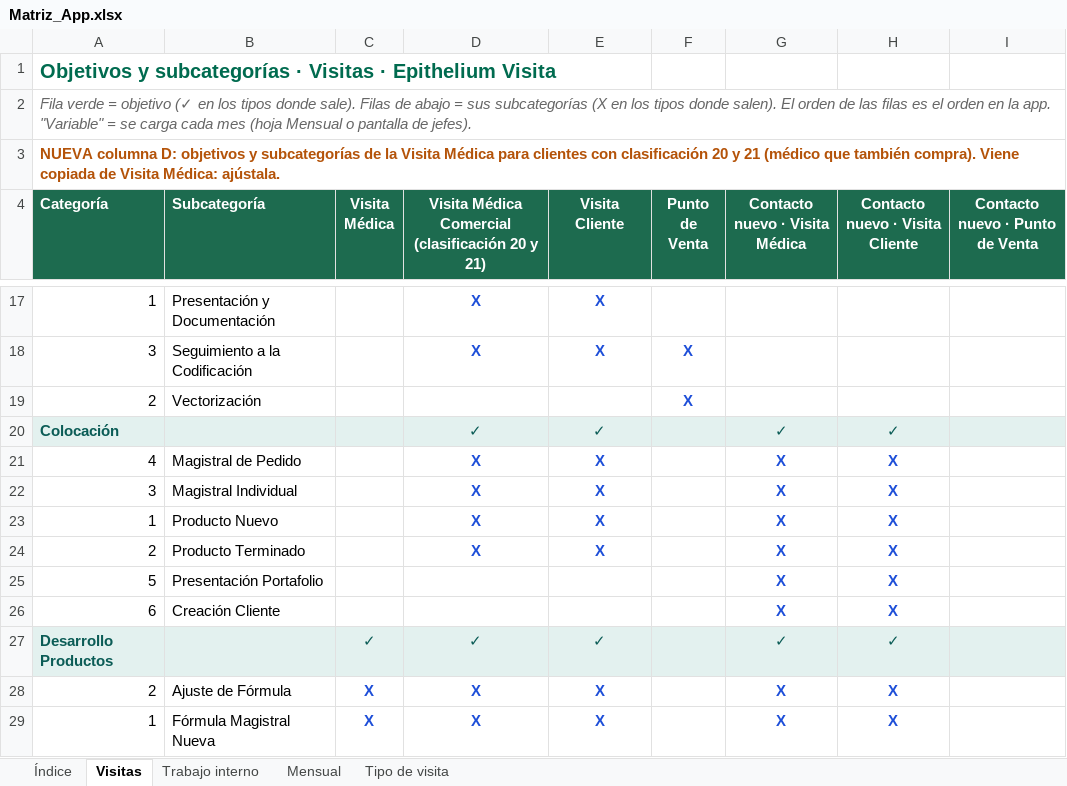
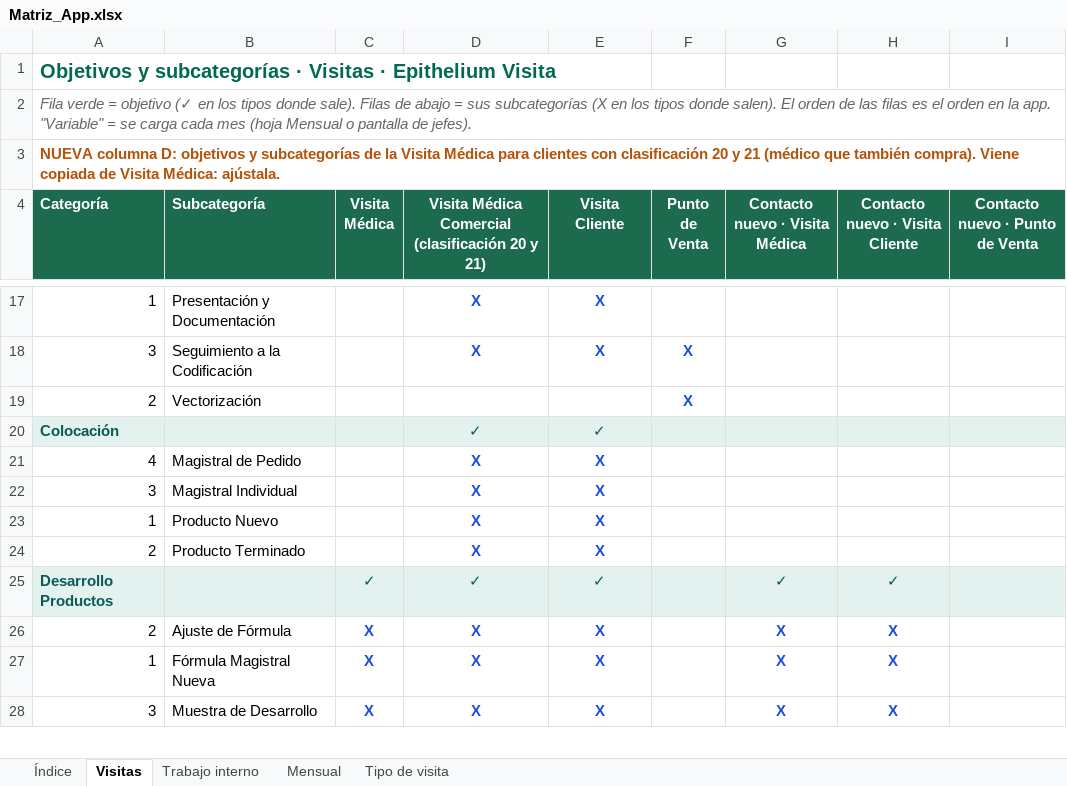
Before and after one commit to Epitheliumsa/ruta-comercial, an Excel workbook: datos/Matriz_App.xlsx, sheet Visitas, drawn as a sheet; only a part is shown, gaps mark what is left out; the shorter side is filled out with more unchanged rows; values as stored, in another font and other column widths than the file's, no borders; removed rows and columns are numbered as before the commit, all else as after; the diff covers the shown part only; the diff names each change by its address in the sheet, - before the commit and + after, or states it on an @@ line.

```diff
--- a/datos/Matriz_App.xlsx (sheet Visitas)
+++ b/datos/Matriz_App.xlsx (sheet Visitas)
-G20 (Contacto nuevo · Visita Médica): ✓
+G20 (Contacto nuevo · Visita Médica): (empty)
-H20 (Contacto nuevo · Visita Cliente): ✓
+H20 (Contacto nuevo · Visita Cliente): (empty)
-G21:G24 (Contacto nuevo · Visita Médica): X
+G21:G24 (Contacto nuevo · Visita Médica): (empty)
-H21:H24 (Contacto nuevo · Visita Cliente): X
+H21:H24 (Contacto nuevo · Visita Cliente): (empty)
-row 25: 5 | Presentación Portafolio |  |  |  |  | X | X
-row 26: 6 | Creación Cliente |  |  |  |  | X | X
```
Also changed, not shown: 8 added rows and 8 edited cells elsewhere in this sheet, 5 other files.
